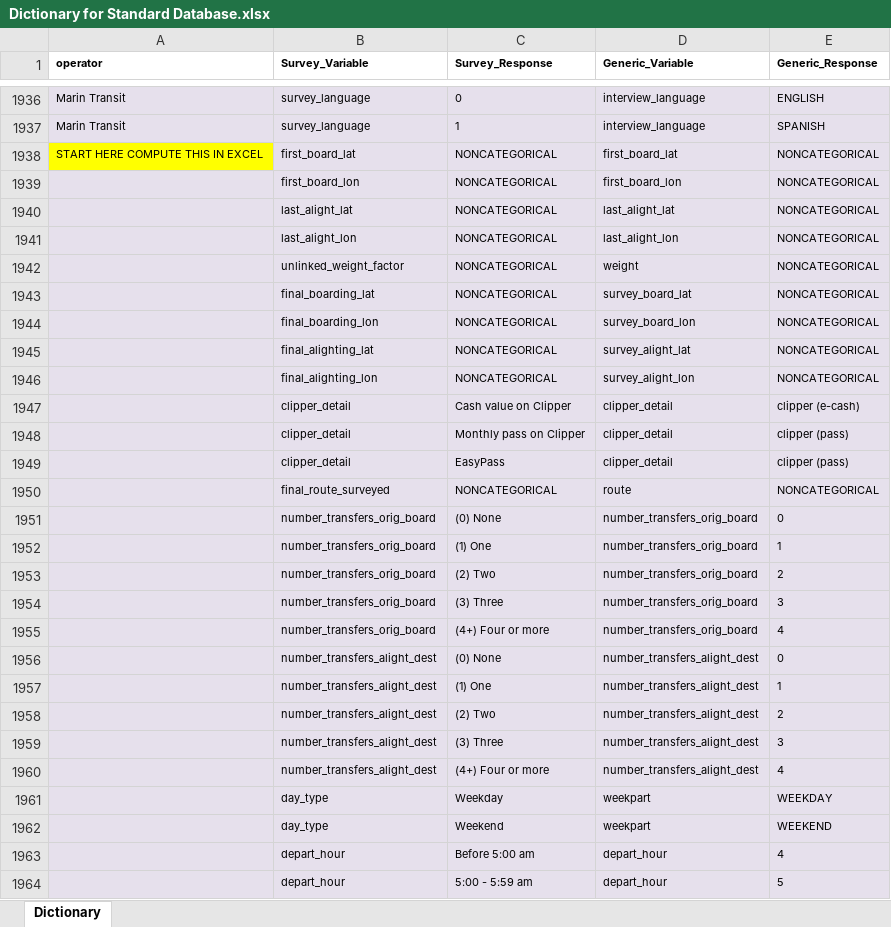
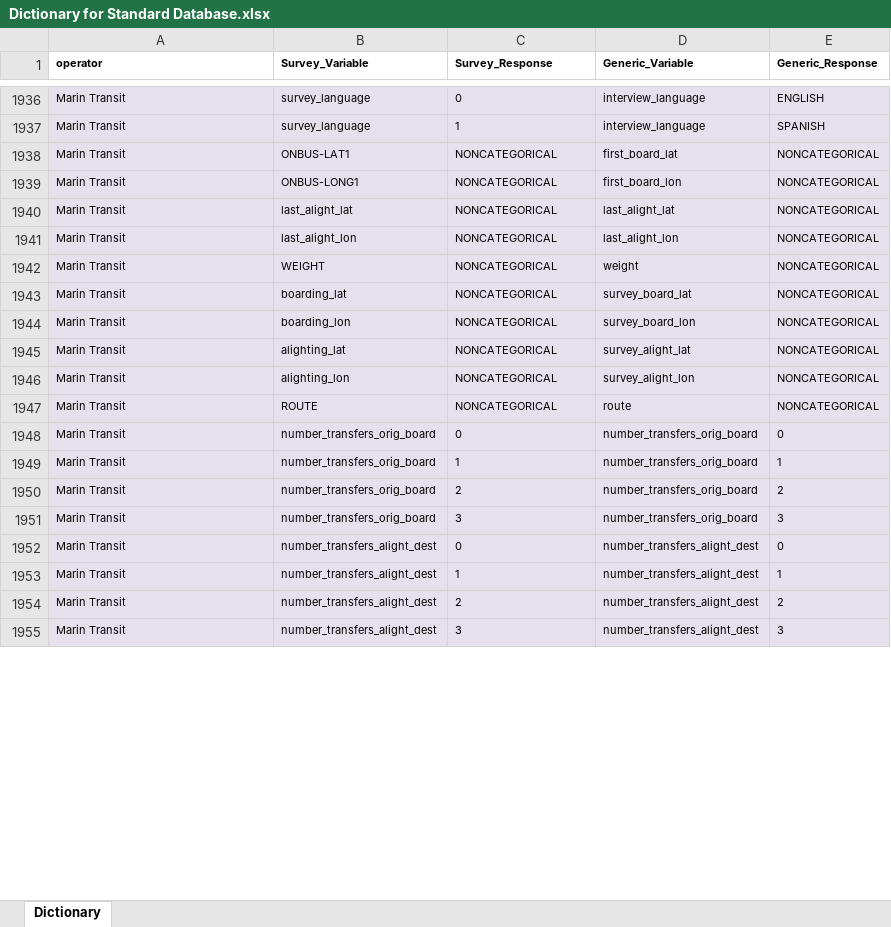
Before and after one commit to BayAreaMetro/transit-passenger-surveys, an Excel workbook: make-uniform/production/Dictionary for Standard Database.xlsx, sheet Dictionary, drawn as a sheet; only a part is shown, gaps mark what is left out; values as stored, in another font and other column widths than the file's, no borders; removed rows and columns are numbered as before the commit, all else as after; the diff covers the shown part only; the diff names each change by its address in the sheet, - before the commit and + after, or states it on an @@ line.

Commit message:
finished Marin first pass - need to test now

```diff
--- a/make-uniform/production/Dictionary for Standard Database.xlsx (sheet Dictionary)
+++ b/make-uniform/production/Dictionary for Standard Database.xlsx (sheet Dictionary)
-A1938 (operator): START HERE COMPUTE THIS IN EXCEL
+A1938 (operator): Marin Transit
-A1938 fill: #FFFF00
+A1938 fill: #E6E0EC
-B1938 (Survey_Variable): first_board_lat
+B1938 (Survey_Variable): ONBUS-LAT1
-A1939:A1946 (operator): (empty)
+A1939:A1946 (operator): Marin Transit
-B1939 (Survey_Variable): first_board_lon
+B1939 (Survey_Variable): ONBUS-LONG1
-B1942 (Survey_Variable): unlinked_weight_factor
+B1942 (Survey_Variable): WEIGHT
-B1943 (Survey_Variable): final_boarding_lat
+B1943 (Survey_Variable): boarding_lat
-B1944 (Survey_Variable): final_boarding_lon
+B1944 (Survey_Variable): boarding_lon
-B1945 (Survey_Variable): final_alighting_lat
+B1945 (Survey_Variable): alighting_lat
-B1946 (Survey_Variable): final_alighting_lon
+B1946 (Survey_Variable): alighting_lon
-row 1947:  | clipper_detail | Cash value on Clipper | clipper_detail | clipper (e-cash)
-row 1948:  | clipper_detail | Monthly pass on Clipper | clipper_detail | clipper (pass)
-row 1949:  | clipper_detail | EasyPass | clipper_detail | clipper (pass)
-A1947:A1951 (operator): (empty)
+A1947:A1951 (operator): Marin Transit
-B1947 (Survey_Variable): final_route_surveyed
+B1947 (Survey_Variable): ROUTE
-C1948 (Survey_Response): (0) None
+C1948 (Survey_Response): 0
-C1949 (Survey_Response): (1) One
+C1949 (Survey_Response): 1
-C1950 (Survey_Response): (2) Two
+C1950 (Survey_Response): 2
-C1951 (Survey_Response): (3) Three
+C1951 (Survey_Response): 3
-row 1955:  | number_transfers_orig_board | (4+) Four or more | number_transfers_orig_board | 4
-A1952:A1955 (operator): (empty)
+A1952:A1955 (operator): Marin Transit
-C1952 (Survey_Response): (0) None
+C1952 (Survey_Response): 0
-C1953 (Survey_Response): (1) One
+C1953 (Survey_Response): 1
-C1954 (Survey_Response): (2) Two
+C1954 (Survey_Response): 2
-C1955 (Survey_Response): (3) Three
+C1955 (Survey_Response): 3
-row 1960:  | number_transfers_alight_dest | (4+) Four or more | number_transfers_alight_dest | 4
-row 1961:  | day_type | Weekday | weekpart | WEEKDAY
-row 1962:  | day_type | Weekend | weekpart | WEEKEND
-row 1963:  | depart_hour | Before 5:00 am | depart_hour | 4
-row 1964:  | depart_hour | 5:00 - 5:59 am | depart_hour | 5
```
Also changed, not shown: 49 added rows and 44 removed rows elsewhere in this sheet, 1 other file.
